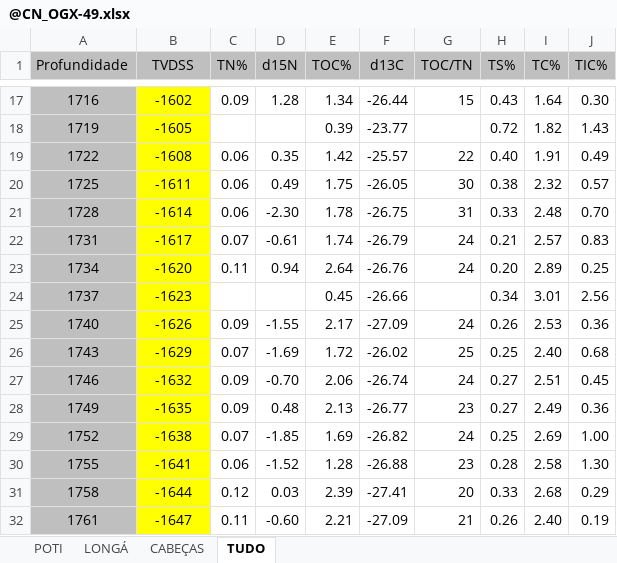
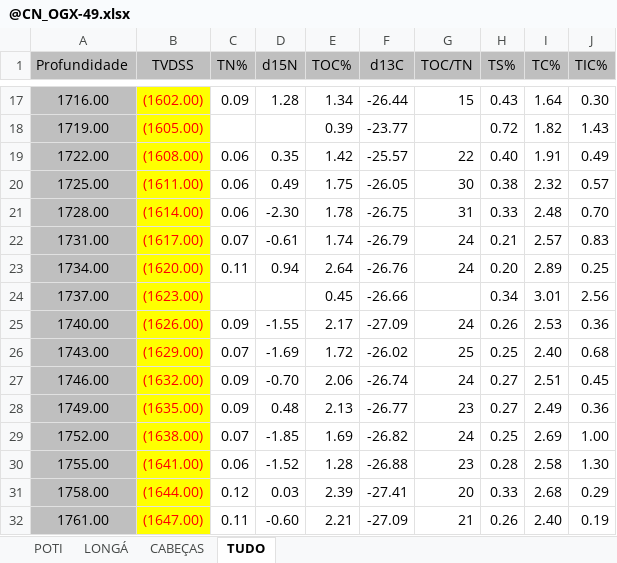
Before and after one commit to albano-a/onyx, an Excel workbook: uploads/@CN_OGX-49.xlsx, sheet TUDO, drawn as a sheet; only a part is shown, gaps mark what is left out; values as stored, in another font and other column widths than the file's, no borders; charts and pictures not drawn; the diff covers the shown part only; the diff names each change by its address in the sheet, - before the commit and + after, or states it on an @@ line.

```diff
--- a/uploads/@CN_OGX-49.xlsx (sheet TUDO)
+++ b/uploads/@CN_OGX-49.xlsx (sheet TUDO)
-A17 (Profundidade): 1716
+A17 (Profundidade): 1716.00
-B17:B32 text colour: black
+B17:B32 text colour: #FF0000
-B17 (TVDSS): -1602
+B17 (TVDSS): (1602.00)
-A18 (Profundidade): 1719
+A18 (Profundidade): 1719.00
-B18 (TVDSS): -1605
+B18 (TVDSS): (1605.00)
-A19 (Profundidade): 1722
+A19 (Profundidade): 1722.00
-B19 (TVDSS): -1608
+B19 (TVDSS): (1608.00)
-A20 (Profundidade): 1725
+A20 (Profundidade): 1725.00
-B20 (TVDSS): -1611
+B20 (TVDSS): (1611.00)
-A21 (Profundidade): 1728
+A21 (Profundidade): 1728.00
-B21 (TVDSS): -1614
+B21 (TVDSS): (1614.00)
-A22 (Profundidade): 1731
+A22 (Profundidade): 1731.00
-B22 (TVDSS): -1617
+B22 (TVDSS): (1617.00)
-A23 (Profundidade): 1734
+A23 (Profundidade): 1734.00
-B23 (TVDSS): -1620
+B23 (TVDSS): (1620.00)
-A24 (Profundidade): 1737
+A24 (Profundidade): 1737.00
-B24 (TVDSS): -1623
+B24 (TVDSS): (1623.00)
-A25 (Profundidade): 1740
+A25 (Profundidade): 1740.00
-B25 (TVDSS): -1626
+B25 (TVDSS): (1626.00)
-A26 (Profundidade): 1743
+A26 (Profundidade): 1743.00
-B26 (TVDSS): -1629
+B26 (TVDSS): (1629.00)
-A27 (Profundidade): 1746
+A27 (Profundidade): 1746.00
-B27 (TVDSS): -1632
+B27 (TVDSS): (1632.00)
-A28 (Profundidade): 1749
+A28 (Profundidade): 1749.00
-B28 (TVDSS): -1635
+B28 (TVDSS): (1635.00)
-A29 (Profundidade): 1752
+A29 (Profundidade): 1752.00
-B29 (TVDSS): -1638
+B29 (TVDSS): (1638.00)
-A30 (Profundidade): 1755
+A30 (Profundidade): 1755.00
-B30 (TVDSS): -1641
+B30 (TVDSS): (1641.00)
-A31 (Profundidade): 1758
+A31 (Profundidade): 1758.00
-B31 (TVDSS): -1644
+B31 (TVDSS): (1644.00)
-A32 (Profundidade): 1761
+A32 (Profundidade): 1761.00
-B32 (TVDSS): -1647
+B32 (TVDSS): (1647.00)
```
Also changed, not shown: 5 removed rows, 32 edited cells and cell formats elsewhere in this sheet, sheet LONGÁ, sheet POTI, sheet CABEÇAS, charts or pictures, 13 other files.
